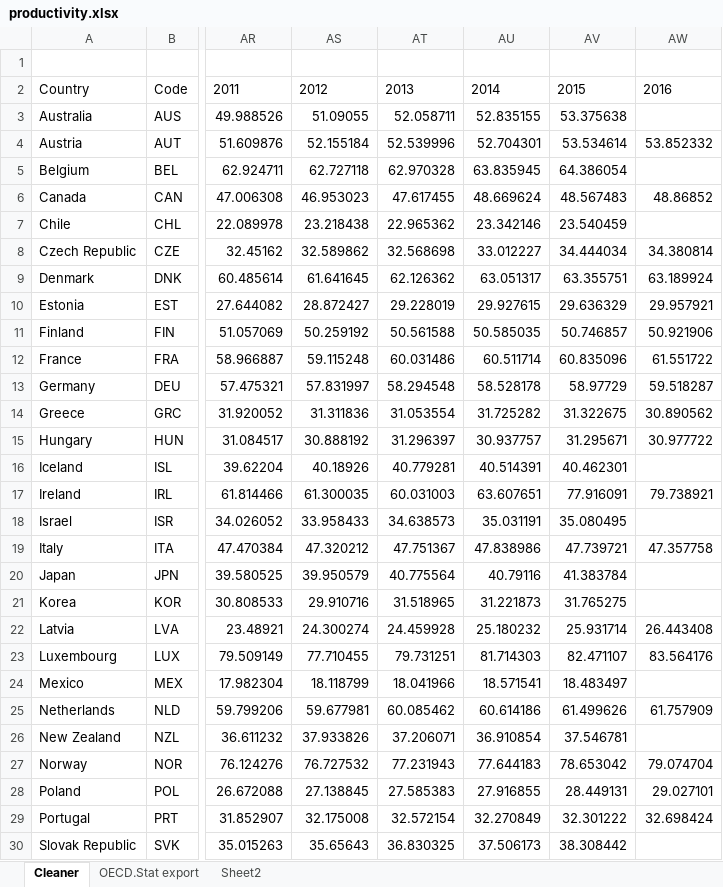
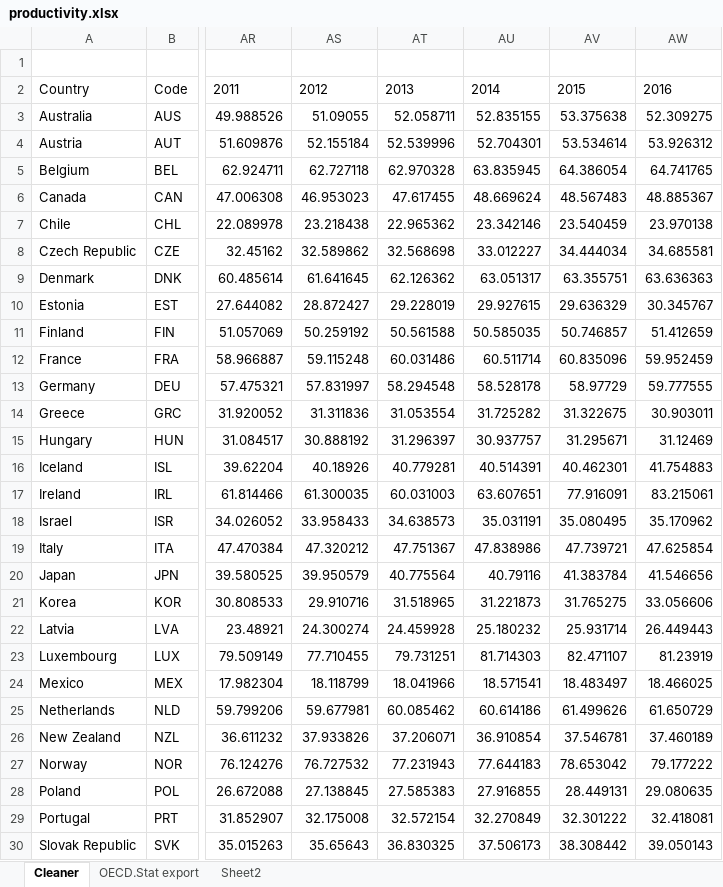
Before and after one commit to EvanOdell/productivity-trap, an Excel workbook: productivity.xlsx, sheet Cleaner, drawn as a sheet; only a part is shown, gaps mark what is left out; values as stored, in another font and other column widths than the file's, no borders; the diff covers the shown part only; the diff names each change by its address in the sheet, - before the commit and + after, or states it on an @@ line.

Commit message:
plots, updated productivity data

```diff
--- a/productivity.xlsx (sheet Cleaner)
+++ b/productivity.xlsx (sheet Cleaner)
-AW3: (empty)
+AW3: 52.309275
-AW4: 53.852332
+AW4: 53.926312
-AW5: (empty)
+AW5: 64.741765
-AW6: 48.86852
+AW6: 48.885367
-AW7: (empty)
+AW7: 23.970138
-AW8: 34.380814
+AW8: 34.685581
-AW9: 63.189924
+AW9: 63.636363
-AW10: 29.957921
+AW10: 30.345767
-AW11: 50.921906
+AW11: 51.412659
-AW12: 61.551722
+AW12: 59.952459
-AW13: 59.518287
+AW13: 59.777555
-AW14: 30.890562
+AW14: 30.903011
-AW15: 30.977722
+AW15: 31.12469
-AW16: (empty)
+AW16: 41.754883
-AW17: 79.738921
+AW17: 83.215061
-AW18: (empty)
+AW18: 35.170962
-AW19: 47.357758
+AW19: 47.625854
-AW20: (empty)
+AW20: 41.546656
-AW21: (empty)
+AW21: 33.056606
-AW22: 26.443408
+AW22: 26.449443
-AW23: 83.564176
+AW23: 81.23919
-AW24: (empty)
+AW24: 18.466025
-AW25: 61.757909
+AW25: 61.650729
-AW26: (empty)
+AW26: 37.460189
-AW27: 79.074704
+AW27: 79.177222
-AW28: 29.027101
+AW28: 29.080635
-AW29: 32.698424
+AW29: 32.418081
-AW30: (empty)
+AW30: 39.050143
```
Also changed, not shown: 13 edited cells and cell formats elsewhere in this sheet, 3 other files.
